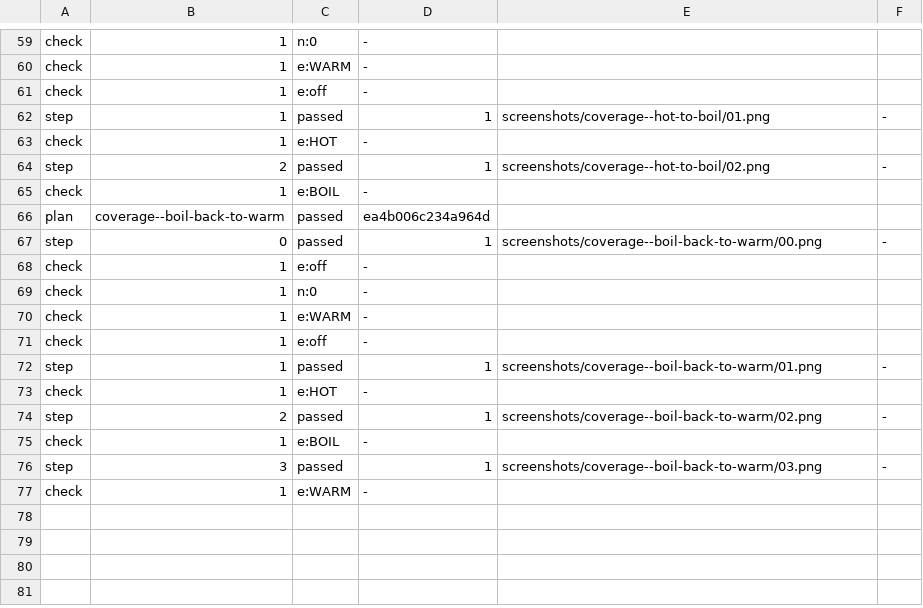
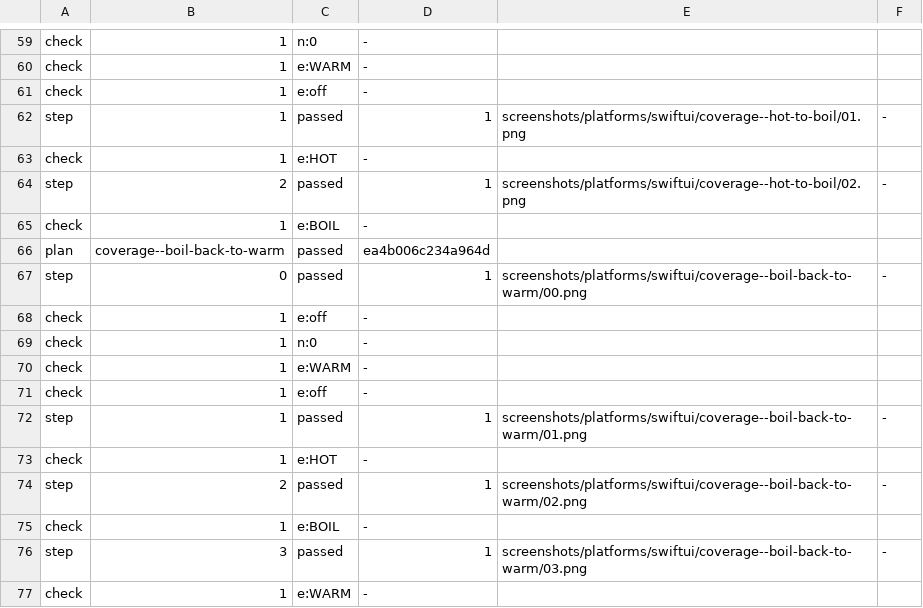
Before and after one commit to ptescher/expectation, a TSV file: demos/kettle/docs/results/app@SwiftUI.tsv, drawn as a sheet; only a part is shown, gaps mark what is left out; the diff covers the shown part only.

```diff
--- a/demos/kettle/docs/results/app@SwiftUI.tsv
+++ b/demos/kettle/docs/results/app@SwiftUI.tsv
@@ -61,8 +61,8 @@ check	1	e:WARM	-
 check	1	e:off	-
-step	1	passed	1	screenshots/coverage--hot-to-boil/01.png	-
+step	1	passed	1	screenshots/platforms/swiftui/coverage--hot-to-boil/01.png	-
 check	1	e:HOT	-
-step	2	passed	1	screenshots/coverage--hot-to-boil/02.png	-
+step	2	passed	1	screenshots/platforms/swiftui/coverage--hot-to-boil/02.png	-
 check	1	e:BOIL	-
 plan	coverage--boil-back-to-warm	passed	ea4b006c234a964d
-step	0	passed	1	screenshots/coverage--boil-back-to-warm/00.png	-
+step	0	passed	1	screenshots/platforms/swiftui/coverage--boil-back-to-warm/00.png	-
 check	1	e:off	-
@@ -71,7 +71,7 @@ check	1	e:WARM	-
 check	1	e:off	-
-step	1	passed	1	screenshots/coverage--boil-back-to-warm/01.png	-
+step	1	passed	1	screenshots/platforms/swiftui/coverage--boil-back-to-warm/01.png	-
 check	1	e:HOT	-
-step	2	passed	1	screenshots/coverage--boil-back-to-warm/02.png	-
+step	2	passed	1	screenshots/platforms/swiftui/coverage--boil-back-to-warm/02.png	-
 check	1	e:BOIL	-
-step	3	passed	1	screenshots/coverage--boil-back-to-warm/03.png	-
+step	3	passed	1	screenshots/platforms/swiftui/coverage--boil-back-to-warm/03.png	-
 check	1	e:WARM	-
```
Also changed, not shown: 18 edited cells elsewhere in this file, demos/kettle/docs/results/app@React Native.tsv, 9 other files.
